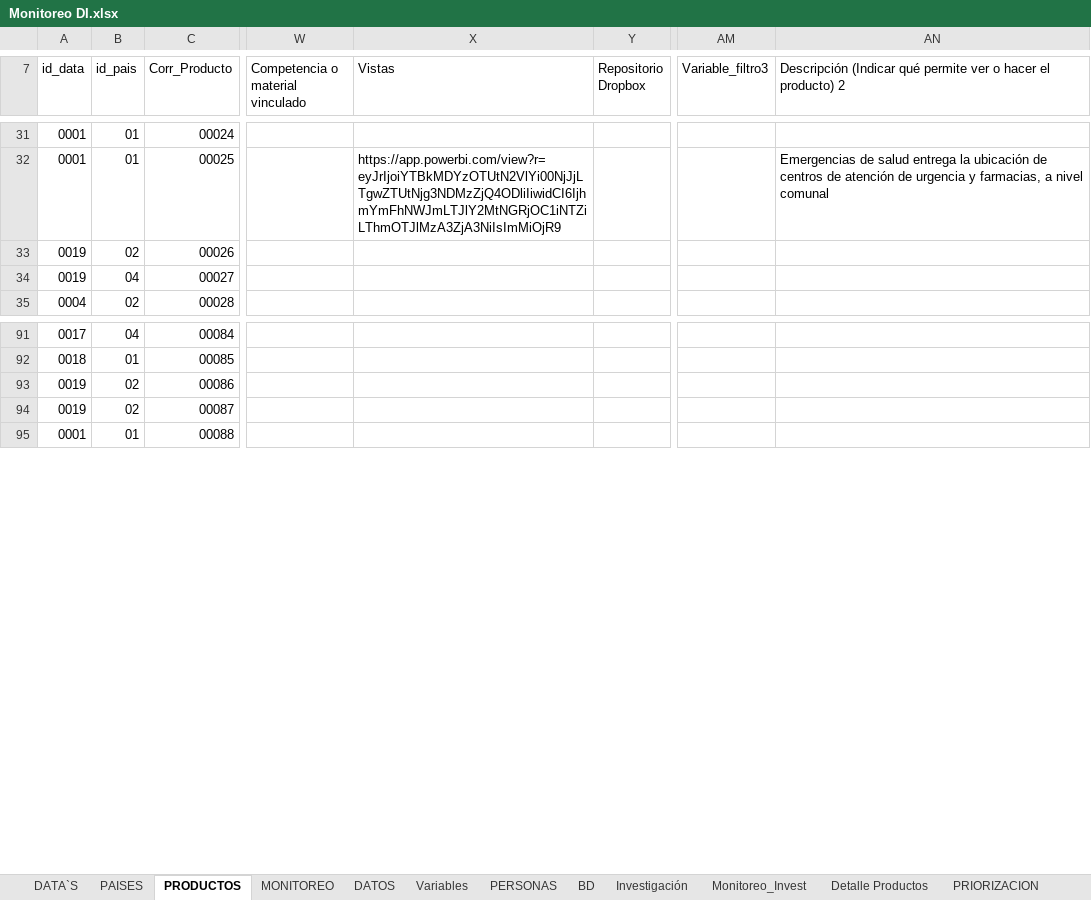
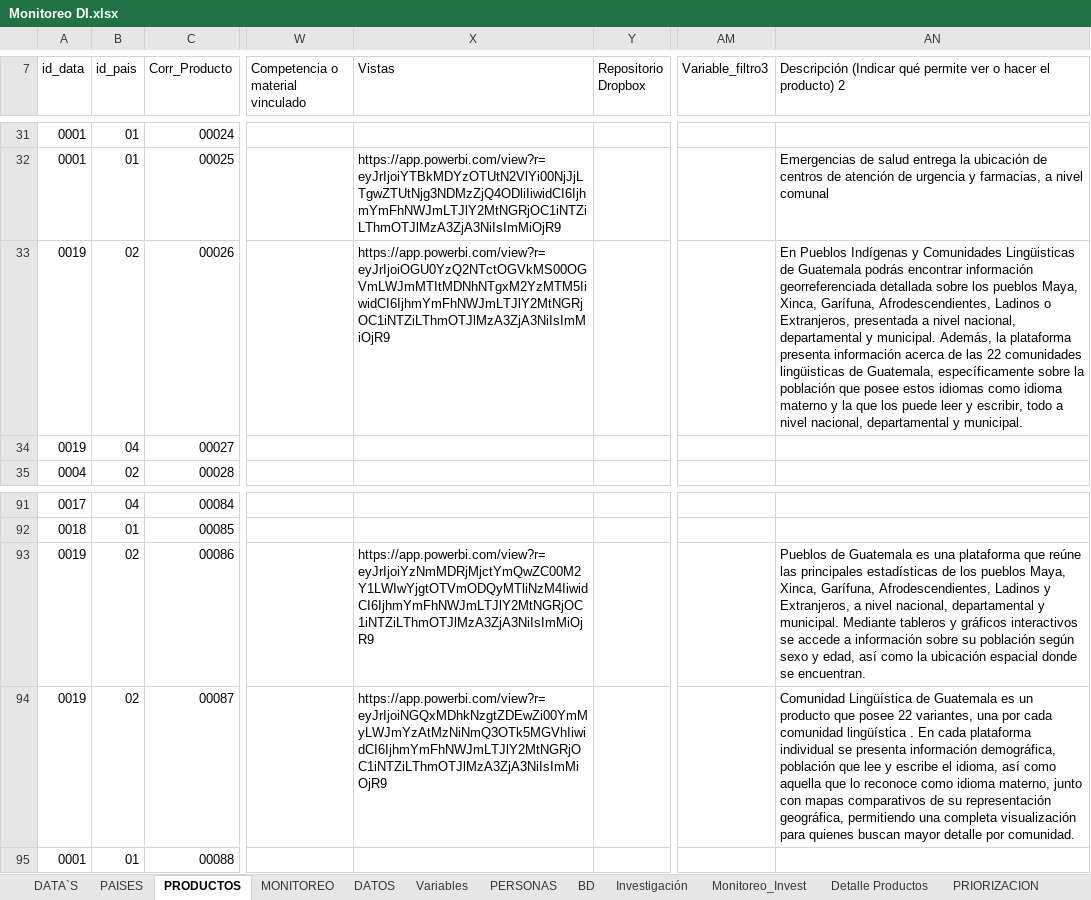
Before and after one commit to Sud-Austral/MONITOREO-DI, an Excel workbook: Monitoreo DI.xlsx, sheet PRODUCTOS, drawn as a sheet; only a part is shown, gaps mark what is left out; values as stored, in another font and other column widths than the file's, no cell formats; charts and pictures and conditional formats and table styles not drawn; the diff names each change by its address in the sheet, - before the commit and + after, or states it on an @@ line.

```diff
--- a/Monitoreo DI.xlsx (sheet PRODUCTOS)
+++ b/Monitoreo DI.xlsx (sheet PRODUCTOS)
-X33 (Vistas): (empty)
+X33 (Vistas): https://app.powerbi.com/view?r=eyJrIjoiOGU0YzQ2NTctOGVkMS00OGVmLWJmMTItMDNhNTgxM2YzMTM5IiwidCI6IjhmYmFhNWJmLTJlY2MtNGRjOC1iNTZiLThmOTJlMzA3ZjA3NiIsImMiOjR9
-AN33: (empty)
+AN33: En Pueblos Indígenas y Comunidades Lingüisticas de Guatemala podrás encontrar información georreferenciada detallada sobre los pueblos Maya, Xinca, Garífuna, Afrodescendientes, Ladinos o Extranjeros, presentada a nivel nacional, departamental y municipal. Además, la plataforma presenta información acerca de las 22 comunidades lingüisticas de Guatemala, específicamente sobre la población que posee estos idiomas como idioma materno y la que los puede leer y escribir, todo a nivel nacional, departamental y municipal.
-X93 (Vistas): (empty)
+X93 (Vistas): https://app.powerbi.com/view?r=eyJrIjoiYzNmMDRjMjctYmQwZC00M2Y1LWIwYjgtOTVmODQyMTliNzM4IiwidCI6IjhmYmFhNWJmLTJlY2MtNGRjOC1iNTZiLThmOTJlMzA3ZjA3NiIsImMiOjR9
-AN93: (empty)
+AN93: Pueblos de Guatemala es una plataforma que reúne las principales estadísticas de los pueblos Maya, Xinca, Garífuna, Afrodescendientes, Ladinos y Extranjeros, a nivel nacional, departamental y municipal. Mediante tableros y gráficos interactivos se accede a información sobre su población según sexo y edad, así como la ubicación espacial donde se encuentran.
-X94 (Vistas): (empty)
+X94 (Vistas): https://app.powerbi.com/view?r=eyJrIjoiNGQxMDhkNzgtZDEwZi00YmMyLWJmYzAtMzNiNmQ3OTk5MGVhIiwidCI6IjhmYmFhNWJmLTJlY2MtNGRjOC1iNTZiLThmOTJlMzA3ZjA3NiIsImMiOjR9
-AN94: (empty)
+AN94: Comunidad Lingüística de Guatemala es un producto que posee 22 variantes, una por cada comunidad lingüística . En cada plataforma individual se presenta información demográfica, población que lee y escribe el idioma, así como aquella que lo reconoce como idioma materno, junto con mapas comparativos de su representación geográfica, permitiendo una completa visualización para quienes buscan mayor detalle por comunidad.
```
Also changed, not shown: sheet PRIORIZACION, cell formats, charts or pictures.
